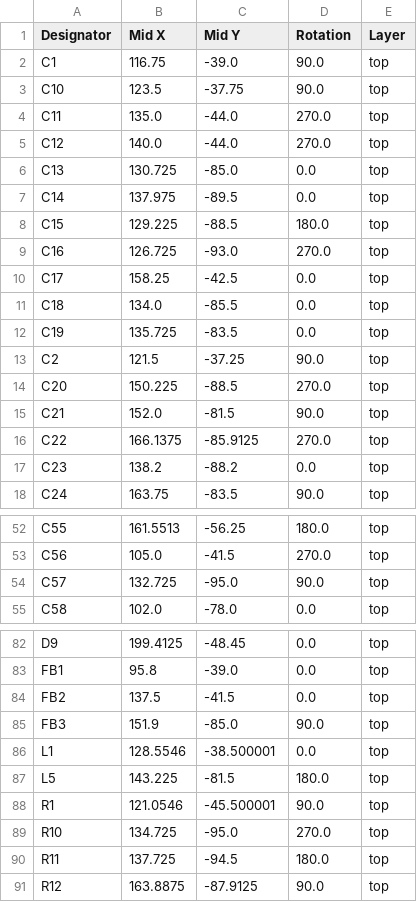
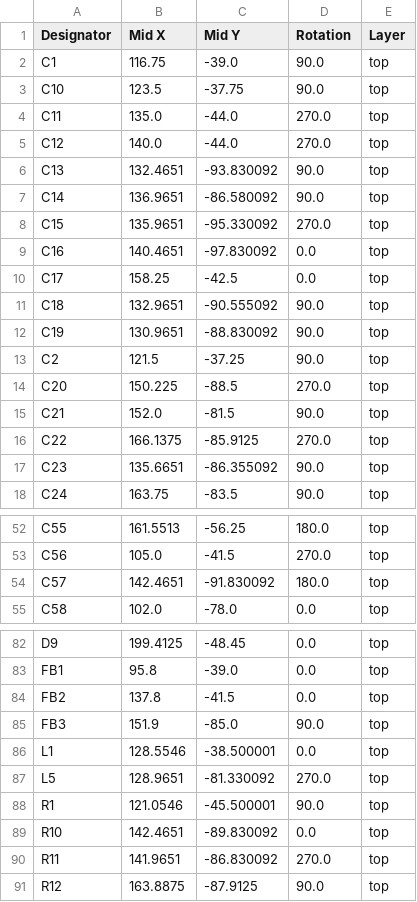
Before and after one commit to bcbergmanuu/hw-balance, a CSV file: hw_drawings/production/positions.csv, drawn as a sheet; only a part is shown, gaps mark what is left out; the diff covers the shown part only.

```diff
--- a/hw_drawings/production/positions.csv
+++ b/hw_drawings/production/positions.csv
@@ -5,9 +5,9 @@ C11,135.0,-44.0,270.0,top
 C12,140.0,-44.0,270.0,top
-C13,130.725,-85.0,0.0,top
-C14,137.975,-89.5,0.0,top
-C15,129.225,-88.5,180.0,top
-C16,126.725,-93.0,270.0,top
+C13,132.4651,-93.830092,90.0,top
+C14,136.9651,-86.580092,90.0,top
+C15,135.9651,-95.330092,270.0,top
+C16,140.4651,-97.830092,0.0,top
 C17,158.25,-42.5,0.0,top
-C18,134.0,-85.5,0.0,top
-C19,135.725,-83.5,0.0,top
+C18,132.9651,-90.555092,90.0,top
+C19,130.9651,-88.830092,90.0,top
 C2,121.5,-37.25,90.0,top
@@ -16,3 +16,3 @@ C21,152.0,-81.5,90.0,top
 C22,166.1375,-85.9125,270.0,top
-C23,138.2,-88.2,0.0,top
+C23,135.6651,-86.355092,90.0,top
 C24,163.75,-83.5,90.0,top
@@ -53,3 +53,3 @@ C55,161.5513,-56.25,180.0,top
 C56,105.0,-41.5,270.0,top
-C57,132.725,-95.0,90.0,top
+C57,142.4651,-91.830092,180.0,top
 C58,102.0,-78.0,0.0,top
@@ -83,9 +83,9 @@ D9,199.4125,-48.45,0.0,top
 FB1,95.8,-39.0,0.0,top
-FB2,137.5,-41.5,0.0,top
+FB2,137.8,-41.5,0.0,top
 FB3,151.9,-85.0,90.0,top
 L1,128.5546,-38.500001,0.0,top
-L5,143.225,-81.5,180.0,top
+L5,128.9651,-81.330092,270.0,top
 R1,121.0546,-45.500001,90.0,top
-R10,134.725,-95.0,270.0,top
-R11,137.725,-94.5,180.0,top
+R10,142.4651,-89.830092,0.0,top
+R11,141.9651,-86.830092,270.0,top
 R12,163.8875,-87.9125,90.0,top
```
Also changed, not shown: 12 edited cells elsewhere in this file, hw_drawings/production/bom.csv, 7 other files.
